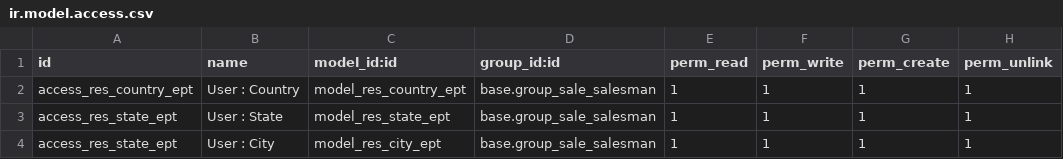
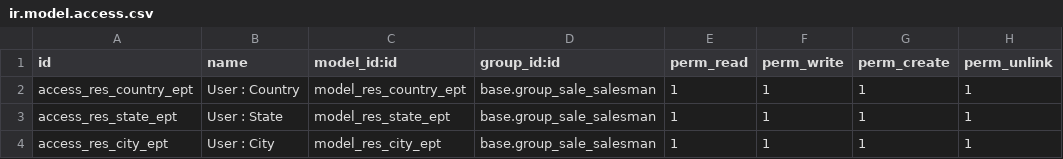
Before and after one commit to sejalk-emipro/odoo_exercise_02, a CSV file: res_localization_ept/security/ir.model.access.csv, drawn as a sheet.

```diff
--- a/res_localization_ept/security/ir.model.access.csv
+++ b/res_localization_ept/security/ir.model.access.csv
@@ -3,2 +3,2 @@ access_res_country_ept,User : Country,model_res_country_ept,base.group_sale_sale
 access_res_state_ept,User : State,model_res_state_ept,base.group_sale_salesman,1,1,1,1
-access_res_state_ept,User : City,model_res_city_ept,base.group_sale_salesman,1,1,1,1
+access_res_city_ept,User : City,model_res_city_ept,base.group_sale_salesman,1,1,1,1
```
Also changed, not shown: sale_ept/security/ir.model.access.csv, 56 other files.
